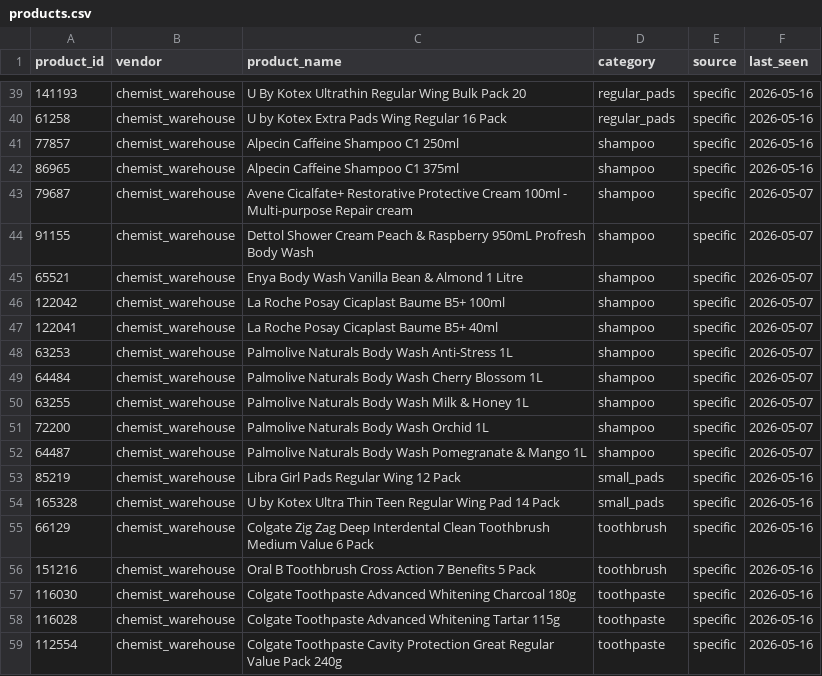
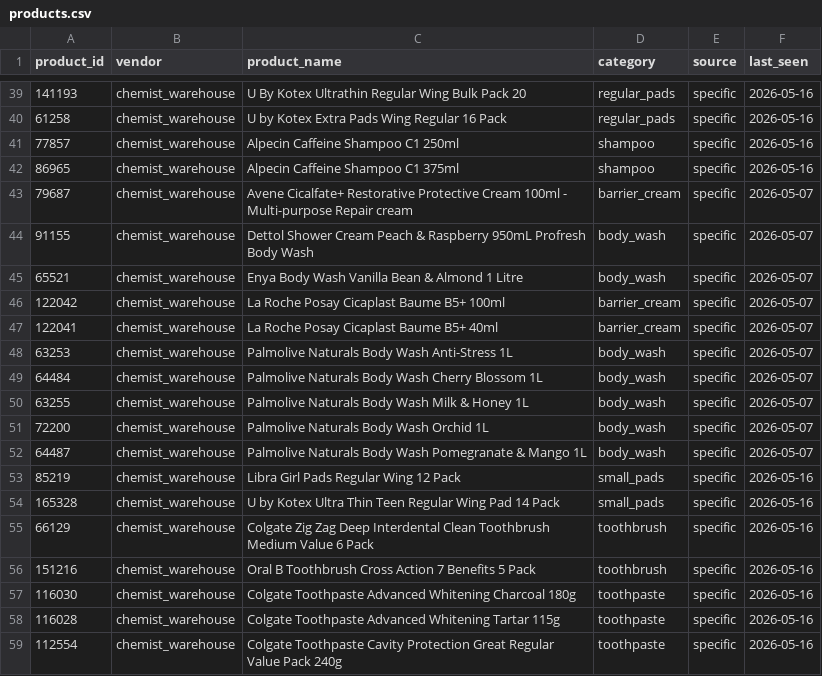
Before and after one commit to jyin1003/price-bot, a CSV file: data/products.csv, drawn as a sheet; only a part is shown, gaps mark what is left out.

```diff
--- a/data/products.csv
+++ b/data/products.csv
@@ -42,12 +42,12 @@ product_id,vendor,product_name,category,source,last_seen
 86965,chemist_warehouse,Alpecin Caffeine Shampoo C1 375ml,shampoo,specific,2026-05-16
-79687,chemist_warehouse,Avene Cicalfate+ Restorative Protective Cream 100ml - Multi-purpose Repair cream,shampoo,specific,2026-05-07
-91155,chemist_warehouse,Dettol Shower Cream Peach & Raspberry 950mL Profresh Body Wash,shampoo,specific,2026-05-07
-65521,chemist_warehouse,Enya Body Wash Vanilla Bean & Almond 1 Litre,shampoo,specific,2026-05-07
-122042,chemist_warehouse,La Roche Posay Cicaplast Baume B5+ 100ml,shampoo,specific,2026-05-07
-122041,chemist_warehouse,La Roche Posay Cicaplast Baume B5+ 40ml,shampoo,specific,2026-05-07
-63253,chemist_warehouse,Palmolive Naturals Body Wash Anti-Stress 1L,shampoo,specific,2026-05-07
-64484,chemist_warehouse,Palmolive Naturals Body Wash Cherry Blossom 1L,shampoo,specific,2026-05-07
-63255,chemist_warehouse,Palmolive Naturals Body Wash Milk & Honey 1L,shampoo,specific,2026-05-07
-72200,chemist_warehouse,Palmolive Naturals Body Wash Orchid 1L,shampoo,specific,2026-05-07
-64487,chemist_warehouse,Palmolive Naturals Body Wash Pomegranate & Mango 1L,shampoo,specific,2026-05-07
+79687,chemist_warehouse,Avene Cicalfate+ Restorative Protective Cream 100ml - Multi-purpose Repair cream,barrier_cream,specific,2026-05-07
+91155,chemist_warehouse,Dettol Shower Cream Peach & Raspberry 950mL Profresh Body Wash,body_wash,specific,2026-05-07
+65521,chemist_warehouse,Enya Body Wash Vanilla Bean & Almond 1 Litre,body_wash,specific,2026-05-07
+122042,chemist_warehouse,La Roche Posay Cicaplast Baume B5+ 100ml,barrier_cream,specific,2026-05-07
+122041,chemist_warehouse,La Roche Posay Cicaplast Baume B5+ 40ml,barrier_cream,specific,2026-05-07
+63253,chemist_warehouse,Palmolive Naturals Body Wash Anti-Stress 1L,body_wash,specific,2026-05-07
+64484,chemist_warehouse,Palmolive Naturals Body Wash Cherry Blossom 1L,body_wash,specific,2026-05-07
+63255,chemist_warehouse,Palmolive Naturals Body Wash Milk & Honey 1L,body_wash,specific,2026-05-07
+72200,chemist_warehouse,Palmolive Naturals Body Wash Orchid 1L,body_wash,specific,2026-05-07
+64487,chemist_warehouse,Palmolive Naturals Body Wash Pomegranate & Mango 1L,body_wash,specific,2026-05-07
 85219,chemist_warehouse,Libra Girl Pads Regular Wing 12 Pack,small_pads,specific,2026-05-16
```
Also changed, not shown: data/grouped_product_metrics.csv, data/price_history.csv, 3 other files.
